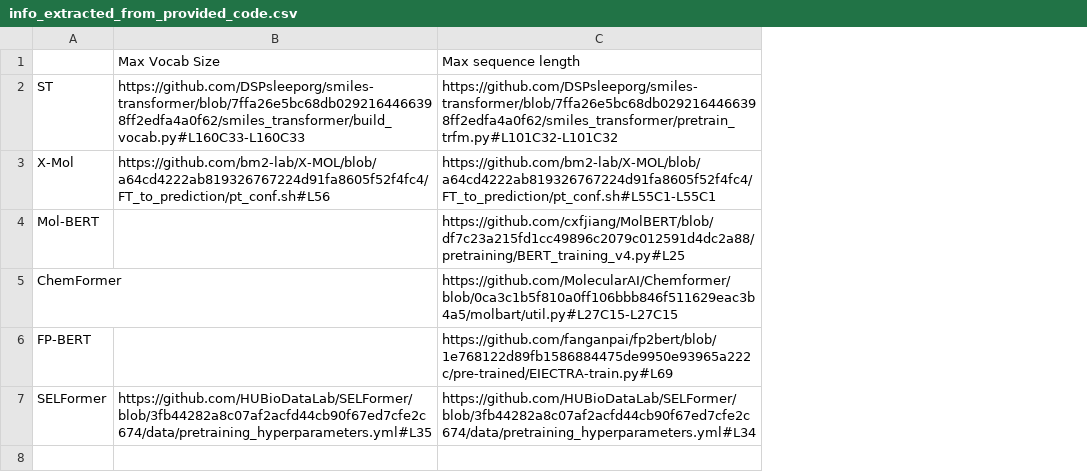
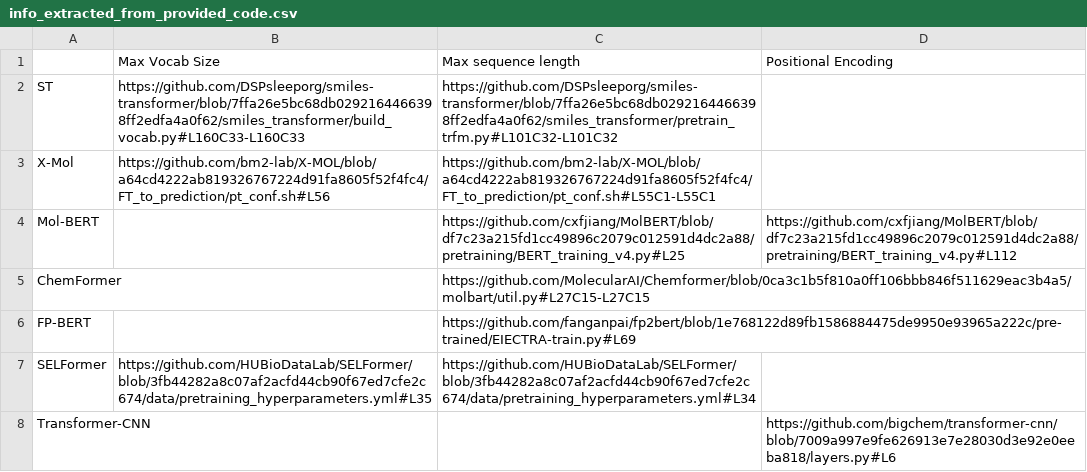
Before and after one commit to volkamerlab/Transformers4MPP_review, a CSV file: data/num_parameters/info_extracted_from_provided_code.csv, drawn as a sheet; the diff names each change by its address in the sheet, - before the commit and + after, or states it on an @@ line.

```diff
--- a/data/num_parameters/info_extracted_from_provided_code.csv
+++ b/data/num_parameters/info_extracted_from_provided_code.csv
+column D, rows 1-4: Positional Encoding |  |  | https://github.com/cxfjiang/MolBERT/blob/df7c23a215fd1cc49896c2079c012591d4dc2a88/pretraining/BERT_training_v4.py#L112
+row 8: Transformer-CNN |  |  | https://github.com/bigchem/transformer-cnn/blob/7009a997e9fe626913e7e28030d3e92e0eeba818/layers.py#L6
```
Also changed, not shown: data/num_parameters/calculated_params.csv, data/num_parameters/transformer_models_shape.csv, 10 other files.
